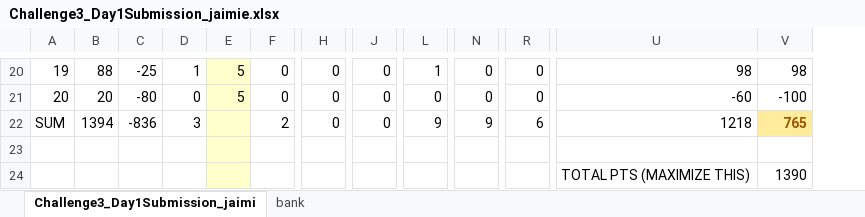
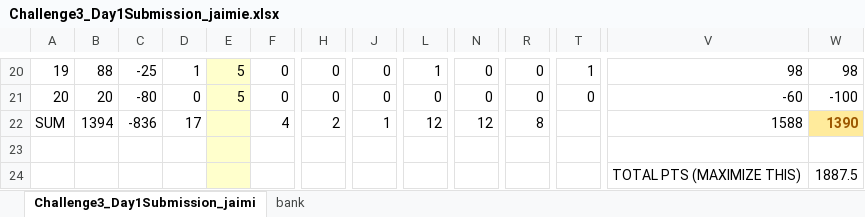
Before and after one commit to fullofentropy/HackTheMachine-1, an Excel workbook: game3/Challenge3_Day1Submission_jaimie.xlsx, sheet Challenge3_Day1Submission_jaimi, drawn as a sheet; only a part is shown, gaps mark what is left out; values as stored, in another font and other column widths than the file's, no borders; addresses are those after the commit; the diff covers the shown part only; the diff names each change by its address in the sheet, - before the commit and + after, or states it on an @@ line.

```diff
--- a/game3/Challenge3_Day1Submission_jaimie.xlsx (sheet Challenge3_Day1Submission_jaimi)
+++ b/game3/Challenge3_Day1Submission_jaimie.xlsx (sheet Challenge3_Day1Submission_jaimi)
+column T, rows 20-21: 1 | 0
-D22: 3
+D22: 17
-F22: 2
+F22: 4
-H22: 0
+H22: 2
-J22: 0
+J22: 1
-L22: 9
+L22: 12
-N22: 9
+N22: 12
-R22: 6
+R22: 8
-V22: 1218
+V22: 1588
-W22: 765
+W22: 1390
-W24: 1390
+W24: 1887.5
```
Also changed, not shown: 70 edited cells elsewhere in this sheet, sheet bank, formulas that keep their value.
